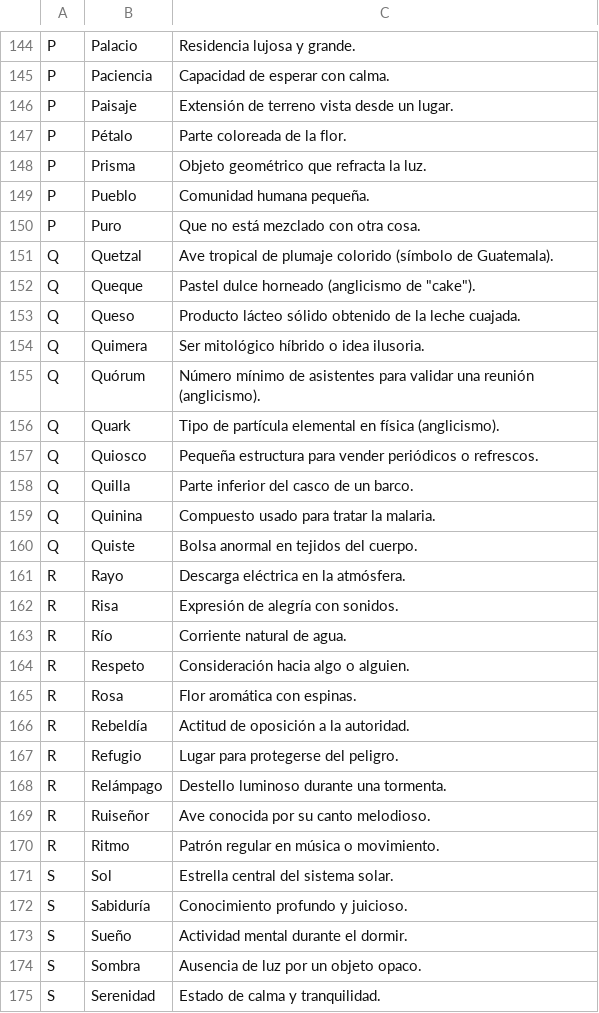
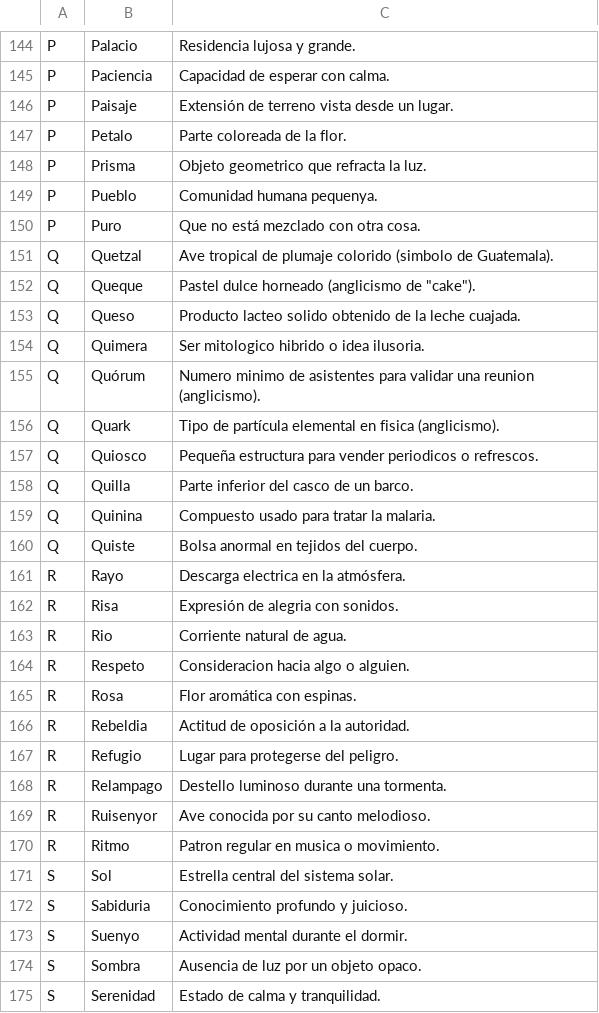
Before and after one commit to ikergamboa/PASAPALABRA, a CSV file: palabras.csv, drawn as a sheet; only a part is shown, gaps mark what is left out; the diff covers the shown part only.

```diff
--- a/palabras.csv
+++ b/palabras.csv
@@ -146,13 +146,13 @@ P;Paciencia;Capacidad de esperar con calma.
 P;Paisaje;Extensión de terreno vista desde un lugar.
-P;Pétalo;Parte coloreada de la flor.
-P;Prisma;Objeto geométrico que refracta la luz.
-P;Pueblo;Comunidad humana pequeña.
+P;Petalo;Parte coloreada de la flor.
+P;Prisma;Objeto geometrico que refracta la luz.
+P;Pueblo;Comunidad humana pequenya.
 P;Puro;Que no está mezclado con otra cosa.
-Q;Quetzal;Ave tropical de plumaje colorido (símbolo de Guatemala).
+Q;Quetzal;Ave tropical de plumaje colorido (simbolo de Guatemala).
 Q;Queque;Pastel dulce horneado (anglicismo de "cake").
-Q;Queso;Producto lácteo sólido obtenido de la leche cuajada.
-Q;Quimera;Ser mitológico híbrido o idea ilusoria.
-Q;Quórum;Número mínimo de asistentes para validar una reunión (anglicismo).
-Q;Quark;Tipo de partícula elemental en física (anglicismo).
-Q;Quiosco;Pequeña estructura para vender periódicos o refrescos.
+Q;Queso;Producto lacteo solido obtenido de la leche cuajada.
+Q;Quimera;Ser mitologico hibrido o idea ilusoria.
+Q;Quórum;Numero minimo de asistentes para validar una reunion (anglicismo).
+Q;Quark;Tipo de partícula elemental en fisica (anglicismo).
+Q;Quiosco;Pequeña estructura para vender periodicos o refrescos.
 Q;Quilla;Parte inferior del casco de un barco.
@@ -160,15 +160,15 @@ Q;Quinina;Compuesto usado para tratar la malaria.
 Q;Quiste;Bolsa anormal en tejidos del cuerpo.
-R;Rayo;Descarga eléctrica en la atmósfera.
-R;Risa;Expresión de alegría con sonidos.
-R;Río;Corriente natural de agua.
-R;Respeto;Consideración hacia algo o alguien.
+R;Rayo;Descarga electrica en la atmósfera.
+R;Risa;Expresión de alegria con sonidos.
+R;Rio;Corriente natural de agua.
+R;Respeto;Consideracion hacia algo o alguien.
 R;Rosa;Flor aromática con espinas.
-R;Rebeldía;Actitud de oposición a la autoridad.
+R;Rebeldia;Actitud de oposición a la autoridad.
 R;Refugio;Lugar para protegerse del peligro.
-R;Relámpago;Destello luminoso durante una tormenta.
-R;Ruiseñor;Ave conocida por su canto melodioso.
-R;Ritmo;Patrón regular en música o movimiento.
+R;Relampago;Destello luminoso durante una tormenta.
+R;Ruisenyor;Ave conocida por su canto melodioso.
+R;Ritmo;Patron regular en musica o movimiento.
 S;Sol;Estrella central del sistema solar.
-S;Sabiduría;Conocimiento profundo y juicioso.
-S;Sueño;Actividad mental durante el dormir.
+S;Sabiduria;Conocimiento profundo y juicioso.
+S;Suenyo;Actividad mental durante el dormir.
 S;Sombra;Ausencia de luz por un objeto opaco.
```
Also changed, not shown: 150 edited cells elsewhere in this file, 2 other files.
